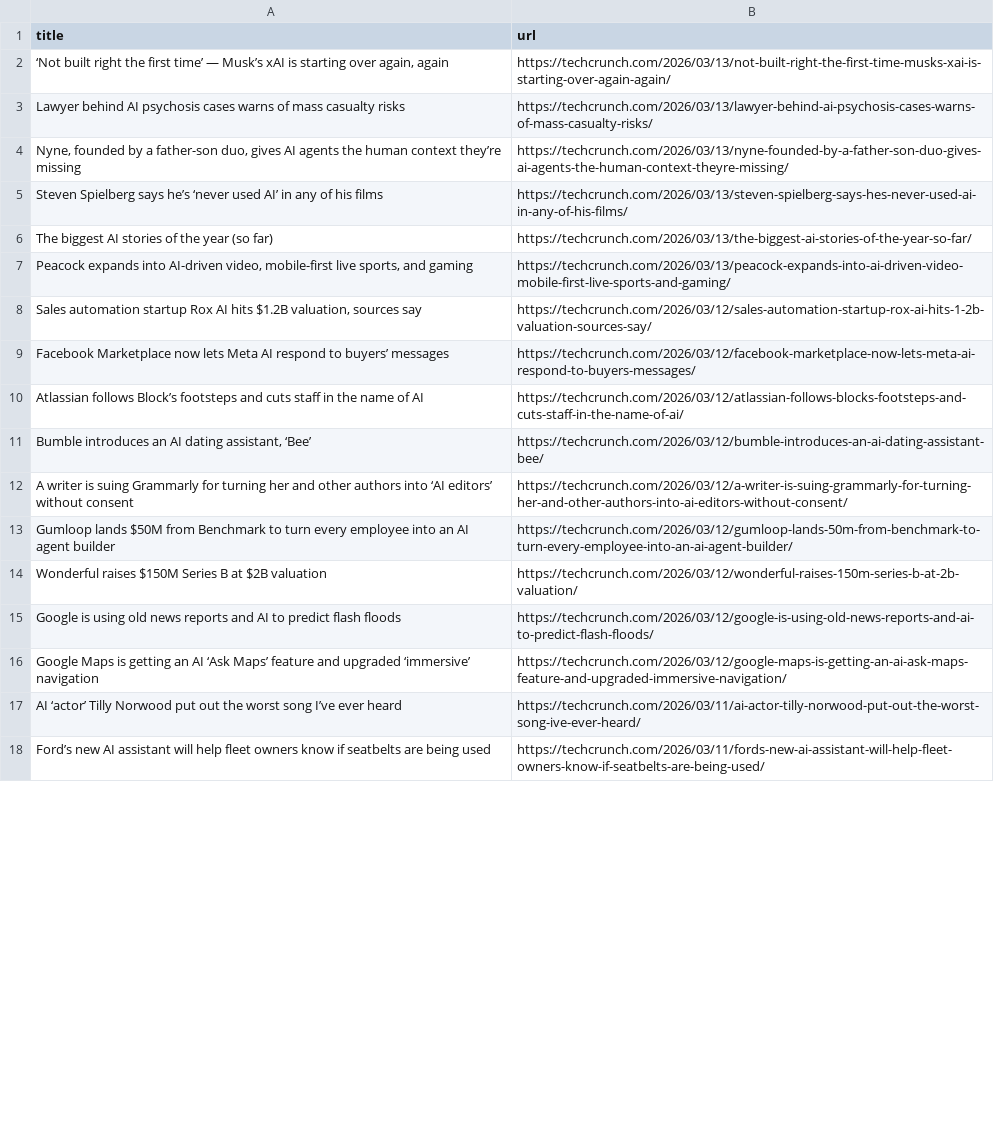
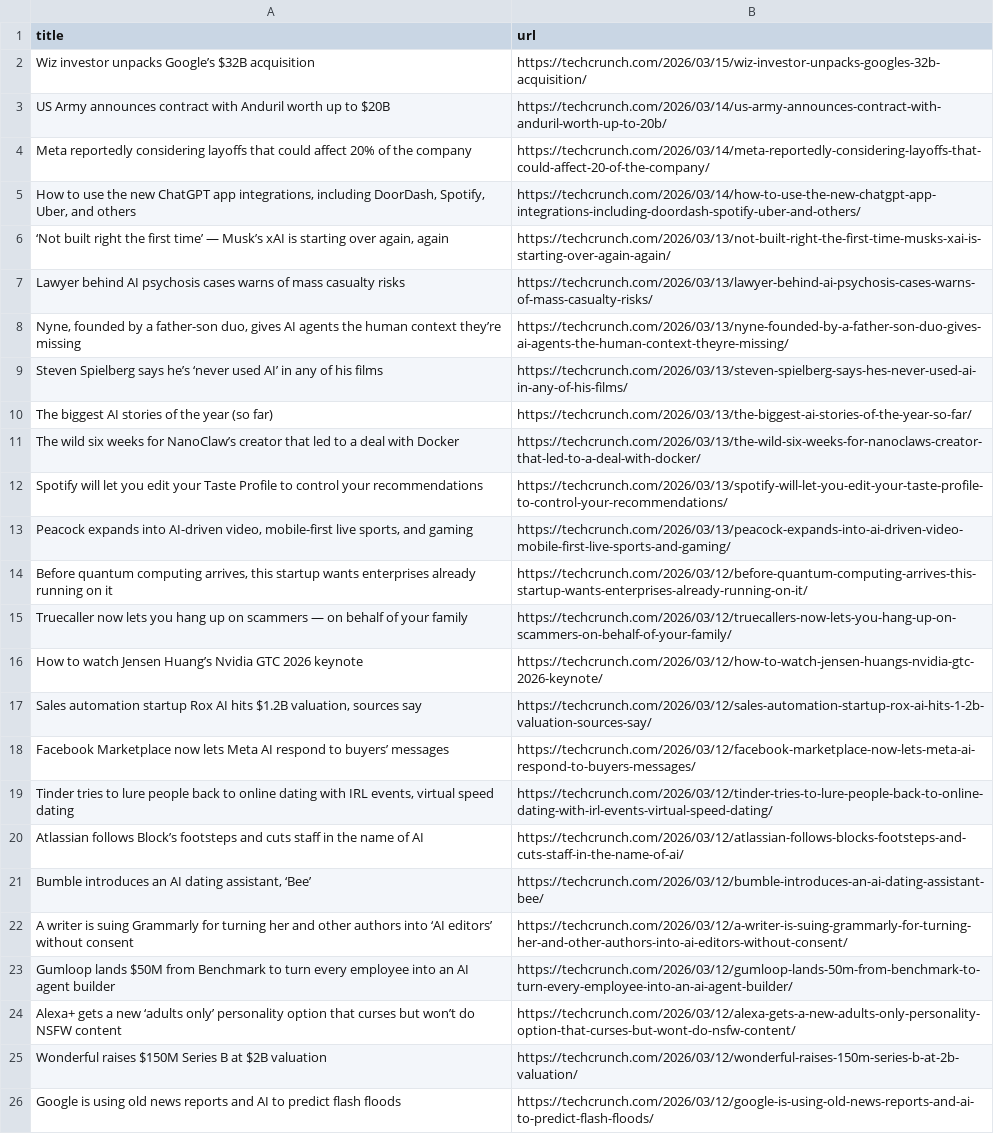
Before and after one commit to RatanMalakar/News-Scraper, a CSV file: data/techcrunch_news.csv (was data/combined_news.csv), drawn as a sheet; only a part is shown; the shorter side is filled out with more unchanged rows; the diff covers the shown part only; the diff names each change by its address in the sheet, - before the commit and + after, or states it on an @@ line.

```diff
--- a/data/combined_news.csv
+++ b/data/techcrunch_news.csv
+row 2: Wiz investor unpacks Google’s $32B acquisition | https://techcrunch.com/2026/03/15/wiz-investor-unpacks-googles-32b-acquisition/
+row 3: US Army announces contract with Anduril worth up to $20B | https://techcrunch.com/2026/03/14/us-army-announces-contract-with-anduril-worth-up-to-20b/
+row 4: Meta reportedly considering layoffs that could affect 20% of the company | https://techcrunch.com/2026/03/14/meta-reportedly-considering-layoffs-that-could-affect-20-of-the-company/
+row 5: How to use the new ChatGPT app integrations, including DoorDash, Spotify, Uber, and others | https://techcrunch.com/2026/03/14/how-to-use-the-new-chatgpt-app-integrations-including-doordash-spotify-uber-and-others/
+row 11: The wild six weeks for NanoClaw’s creator that led to a deal with Docker | https://techcrunch.com/2026/03/13/the-wild-six-weeks-for-nanoclaws-creator-that-led-to-a-deal-with-docker/
+row 12: Spotify will let you edit your Taste Profile to control your recommendations | https://techcrunch.com/2026/03/13/spotify-will-let-you-edit-your-taste-profile-to-control-your-recommendations/
+row 14: Before quantum computing arrives, this startup wants enterprises already running on it | https://techcrunch.com/2026/03/12/before-quantum-computing-arrives-this-startup-wants-enterprises-already-running-on-it/
+row 15: Truecaller now lets you hang up on scammers — on behalf of your family | https://techcrunch.com/2026/03/12/truecallers-now-lets-you-hang-up-on-scammers-on-behalf-of-your-family/
+row 16: How to watch Jensen Huang’s Nvidia GTC 2026 keynote | https://techcrunch.com/2026/03/12/how-to-watch-jensen-huangs-nvidia-gtc-2026-keynote/
+row 19: Tinder tries to lure people back to online dating with IRL events, virtual speed dating | https://techcrunch.com/2026/03/12/tinder-tries-to-lure-people-back-to-online-dating-with-irl-events-virtual-speed-dating/
+row 24: Alexa+ gets a new ‘adults only’ personality option that curses but won’t do NSFW content | https://techcrunch.com/2026/03/12/alexa-gets-a-new-adults-only-personality-option-that-curses-but-wont-do-nsfw-content/
```
Also changed, not shown: 11 added rows and 19 removed rows elsewhere in this file, data/final.csv, 11 other files.
